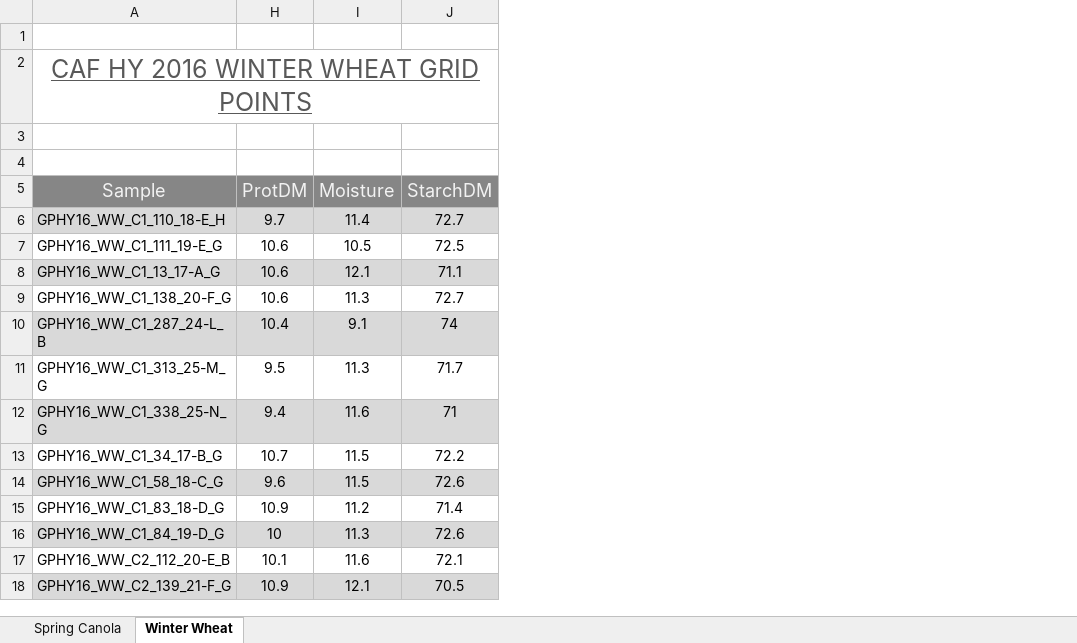
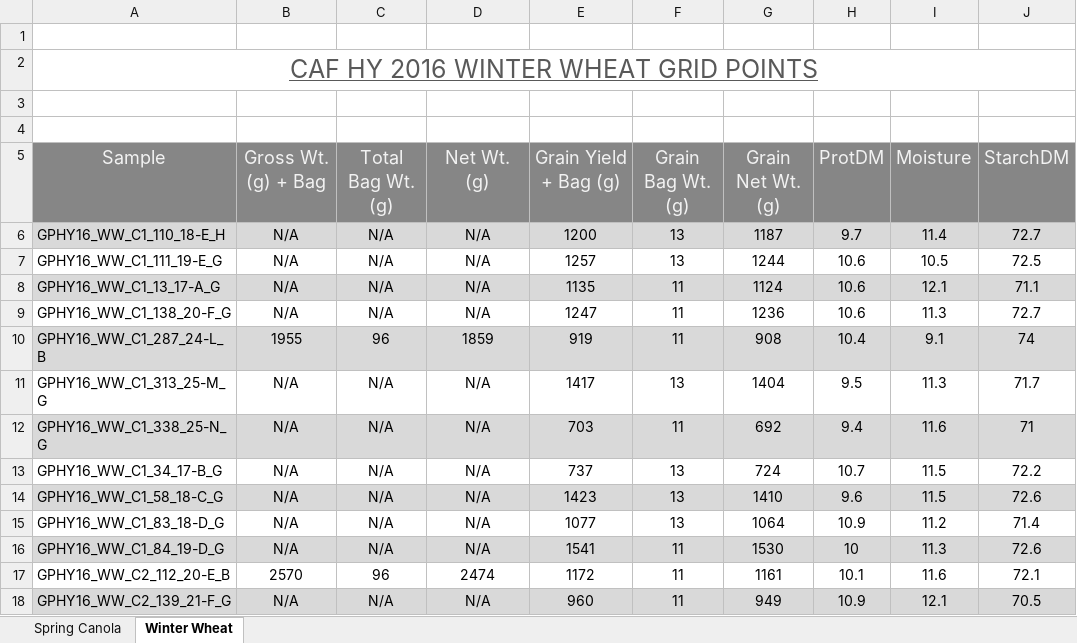
Before and after one commit to cafltar/CafPlantGridPointSurvey_AggregateYieldAndBiomass, an Excel workbook: R/input/GP 2016.xlsx, sheet Winter Wheat, drawn as a sheet; only a part is shown; values as stored, in another font and other column widths than the file's, no borders; the diff names each change by its address in the sheet, - before the commit and + after, or states it on an @@ line.

Commit message:
Added missing NIR data for 2016

```diff
--- a/R/input/GP 2016.xlsx (sheet Winter Wheat)
+++ b/R/input/GP 2016.xlsx (sheet Winter Wheat)
@@ column B (Gross Wt. (g) + Bag) unhidden, rows 6-18: N/A | N/A | N/A | N/A | 1955 | N/A | N/A | N/A | N/A | N/A | N/A | 2570 | N/A @@
@@ column C (Total Bag Wt. (g)) unhidden, rows 6-18: N/A | N/A | N/A | N/A | 96 | N/A | N/A | N/A | N/A | N/A | N/A | 96 | N/A @@
@@ column D (Net Wt. (g)) unhidden, rows 6-18: N/A | N/A | N/A | N/A | 1859 | N/A | N/A | N/A | N/A | N/A | N/A | 2474 | N/A @@
@@ column E (Grain Yield + Bag (g)) unhidden, rows 6-18: 1200 | 1257 | 1135 | 1247 | 919 | 1417 | 703 | 737 | 1423 | 1077 | 1541 | 1172 | 960 @@
@@ column F (Grain Bag Wt. (g)) unhidden, rows 6-18: 13 | 13 | 11 | 11 | 11 | 13 | 11 | 13 | 13 | 13 | 11 | 11 | 11 @@
@@ column G (Grain Net Wt. (g)) unhidden, rows 6-18: 1187 | 1244 | 1124 | 1236 | 908 | 1404 | 692 | 724 | 1410 | 1064 | 1530 | 1161 | 949 @@
```
Also changed, not shown: 1 other file.
